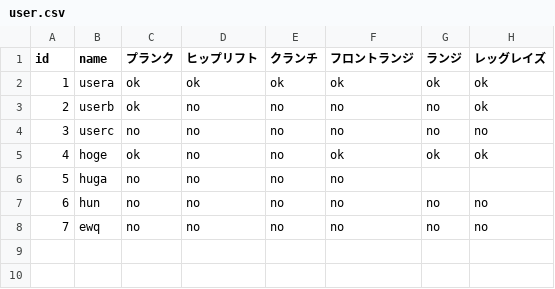
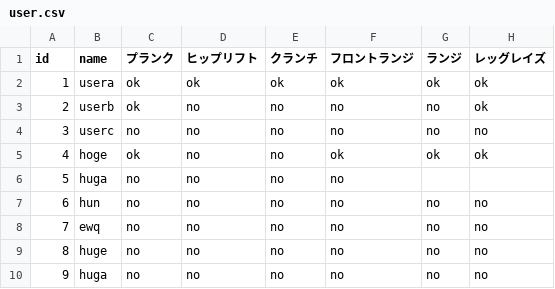
Before and after one commit to naparan/kintoreCSV, a CSV file: user.csv, drawn as a sheet; the diff names each change by its address in the sheet, - before the commit and + after, or states it on an @@ line.

Commit message:
update user CSV file

```diff
--- a/user.csv
+++ b/user.csv
+row 9: 8 | huge | no | no | no | no | no | no
+row 10: 9 | huga | no | no | no | no | no | no
```
